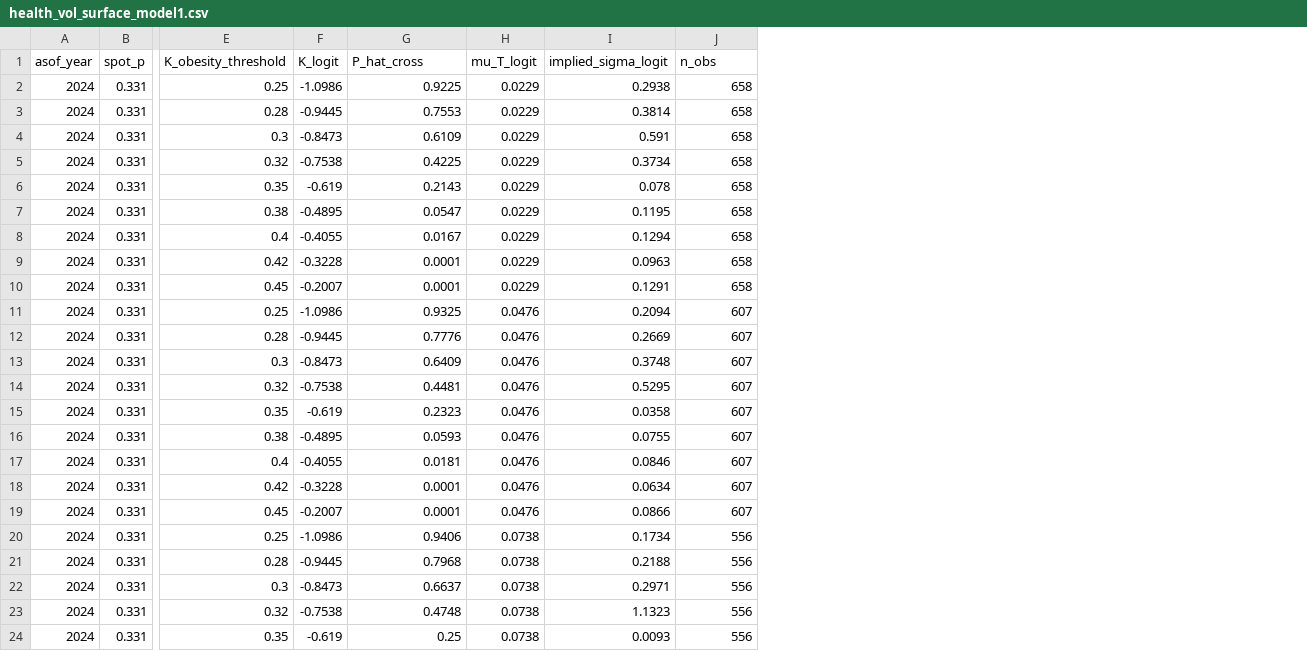
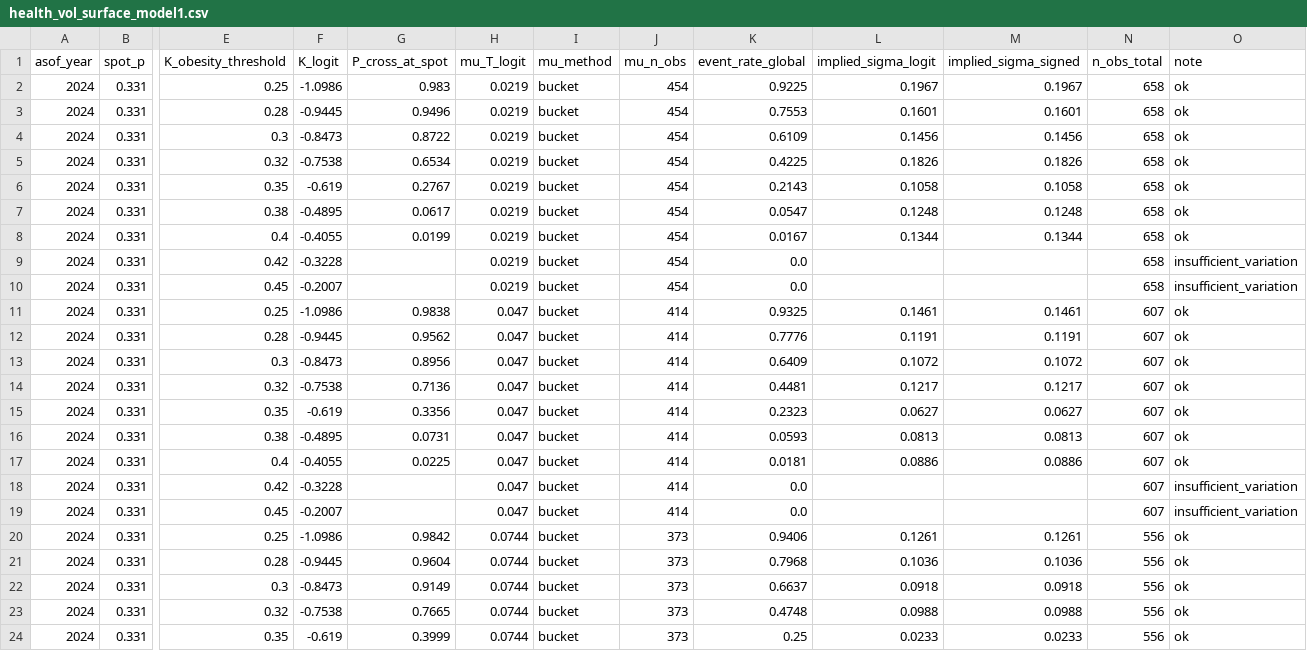
Before and after one commit to arnavnair229/obesity-vol-surface, a CSV file: outputs/health_vol_surface_model1.csv, drawn as a sheet; only a part is shown, gaps mark what is left out; removed rows and columns are numbered as before the commit, all else as after; the diff covers the shown part only; the diff names each change by its address in the sheet, - before the commit and + after, or states it on an @@ line.

Commit message:
vol surface and new passion project added

```diff
--- a/outputs/health_vol_surface_model1.csv
+++ b/outputs/health_vol_surface_model1.csv
+column G (P_cross_at_spot), rows 2-24: 0.983 | 0.9496 | 0.8722 | 0.6534 | 0.2767 | 0.0617 | 0.0199 |  |  | 0.9838 | 0.9562 | 0.8956 | 0.7136 | 0.3356 | 0.0731 | 0.0225 |  |  | 0.9842 | 0.9604 | 0.9149 | 0.7665 | 0.3999
+column H (mu_T_logit), rows 2-24: 0.0219 | 0.0219 | 0.0219 | 0.0219 | 0.0219 | 0.0219 | 0.0219 | 0.0219 | 0.0219 | 0.047 | 0.047 | 0.047 | 0.047 | 0.047 | 0.047 | 0.047 | 0.047 | 0.047 | 0.0744 | 0.0744 | 0.0744 | 0.0744 | 0.0744
+column I (mu_method), rows 2-24: all bucket
+column J (mu_n_obs), rows 2-24: 454 | 454 | 454 | 454 | 454 | 454 | 454 | 454 | 454 | 414 | 414 | 414 | 414 | 414 | 414 | 414 | 414 | 414 | 373 | 373 | 373 | 373 | 373
-column H (mu_T_logit), rows 2-24: 0.0229 | 0.0229 | 0.0229 | 0.0229 | 0.0229 | 0.0229 | 0.0229 | 0.0229 | 0.0229 | 0.0476 | 0.0476 | 0.0476 | 0.0476 | 0.0476 | 0.0476 | 0.0476 | 0.0476 | 0.0476 | 0.0738 | 0.0738 | 0.0738 | 0.0738 | 0.0738
+column M (implied_sigma_signed), rows 2-24: 0.1967 | 0.1601 | 0.1456 | 0.1826 | 0.1058 | 0.1248 | 0.1344 |  |  | 0.1461 | 0.1191 | 0.1072 | 0.1217 | 0.0627 | 0.0813 | 0.0886 |  |  | 0.1261 | 0.1036 | 0.0918 | 0.0988 | 0.0233
+column O (note), rows 2-24: ok | ok | ok | ok | ok | ok | ok | insufficient_variation | insufficient_variation | ok | ok | ok | ok | ok | ok | ok | insufficient_variation | insufficient_variation | ok | ok | ok | ok | ok
-K1: P_hat_cross
+K1: event_rate_global
-N1: n_obs
+N1: n_obs_total
-L2 (implied_sigma_logit): 0.2938
+L2 (implied_sigma_logit): 0.1967
-L3 (implied_sigma_logit): 0.3814
+L3 (implied_sigma_logit): 0.1601
-L4 (implied_sigma_logit): 0.591
+L4 (implied_sigma_logit): 0.1456
-L5 (implied_sigma_logit): 0.3734
+L5 (implied_sigma_logit): 0.1826
-L6 (implied_sigma_logit): 0.078
+L6 (implied_sigma_logit): 0.1058
-L7 (implied_sigma_logit): 0.1195
+L7 (implied_sigma_logit): 0.1248
-L8 (implied_sigma_logit): 0.1294
+L8 (implied_sigma_logit): 0.1344
-K9:K10 (event_rate_global): 0.0001
+K9:K10 (event_rate_global): 0.0
-L9 (implied_sigma_logit): 0.0963
+L9 (implied_sigma_logit): (empty)
-L10 (implied_sigma_logit): 0.1291
+L10 (implied_sigma_logit): (empty)
-L11 (implied_sigma_logit): 0.2094
+L11 (implied_sigma_logit): 0.1461
-L12 (implied_sigma_logit): 0.2669
+L12 (implied_sigma_logit): 0.1191
-L13 (implied_sigma_logit): 0.3748
+L13 (implied_sigma_logit): 0.1072
-L14 (implied_sigma_logit): 0.5295
+L14 (implied_sigma_logit): 0.1217
-L15 (implied_sigma_logit): 0.0358
+L15 (implied_sigma_logit): 0.0627
-L16 (implied_sigma_logit): 0.0755
+L16 (implied_sigma_logit): 0.0813
-L17 (implied_sigma_logit): 0.0846
+L17 (implied_sigma_logit): 0.0886
-K18:K19 (event_rate_global): 0.0001
+K18:K19 (event_rate_global): 0.0
-L18 (implied_sigma_logit): 0.0634
+L18 (implied_sigma_logit): (empty)
-L19 (implied_sigma_logit): 0.0866
+L19 (implied_sigma_logit): (empty)
-L20 (implied_sigma_logit): 0.1734
+L20 (implied_sigma_logit): 0.1261
-L21 (implied_sigma_logit): 0.2188
+L21 (implied_sigma_logit): 0.1036
-L22 (implied_sigma_logit): 0.2971
+L22 (implied_sigma_logit): 0.0918
-L23 (implied_sigma_logit): 1.1323
+L23 (implied_sigma_logit): 0.0988
-L24 (implied_sigma_logit): 0.0093
+L24 (implied_sigma_logit): 0.0233
```
Also changed, not shown: 39 edited cells elsewhere in this file, 15 other files.
